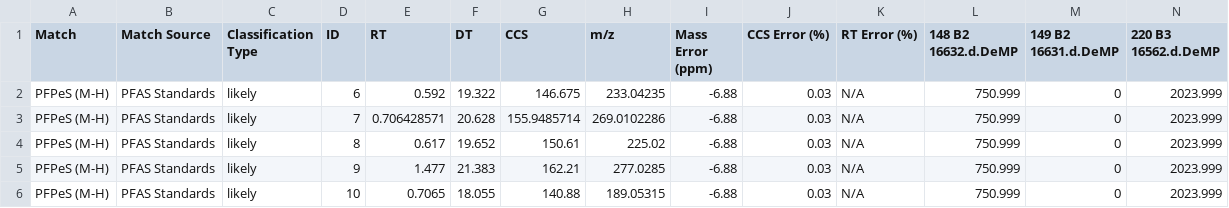
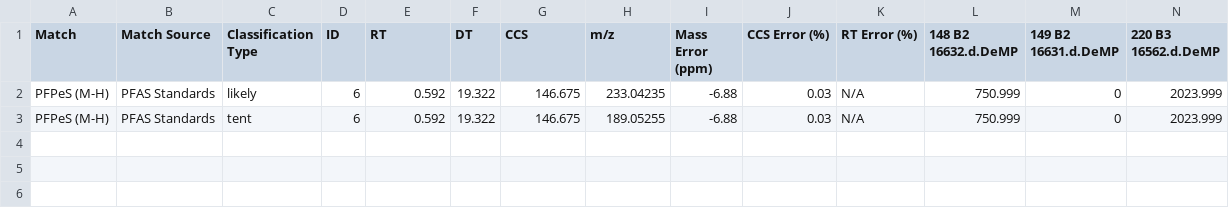
Before and after one commit to greg1d/PFAS-IMplementor-for-Mass-Spectrometry--PIMMS-, a CSV file: PIMMS v1.2/Data_output/PIMMS Processed Data set test.csv, drawn as a sheet.

```diff
--- a/PIMMS v1.2/Data_output/PIMMS Processed Data set test.csv
+++ b/PIMMS v1.2/Data_output/PIMMS Processed Data set test.csv
@@ -2,5 +2,2 @@ Match,Match Source,Classification Type,ID,RT,DT,CCS,m/z,Mass Error (ppm),CCS Err
 PFPeS (M-H),PFAS Standards,likely,6,0.592,19.322,146.675,233.04235,-6.88,0.03,N/A,750.999,0,2023.999
-PFPeS (M-H),PFAS Standards,likely,7,0.706428571,20.628,155.9485714,269.0102286,-6.88,0.03,N/A,750.999,0,2023.999
-PFPeS (M-H),PFAS Standards,likely,8,0.617,19.652,150.61,225.02,-6.88,0.03,N/A,750.999,0,2023.999
-PFPeS (M-H),PFAS Standards,likely,9,1.477,21.383,162.21,277.0285,-6.88,0.03,N/A,750.999,0,2023.999
-PFPeS (M-H),PFAS Standards,likely,10,0.7065,18.055,140.88,189.05315,-6.88,0.03,N/A,750.999,0,2023.999
+PFPeS (M-H),PFAS Standards,tent,6,0.592,19.322,146.675,189.05255,-6.88,0.03,N/A,750.999,0,2023.999
```
Also changed, not shown: 10 other files.
